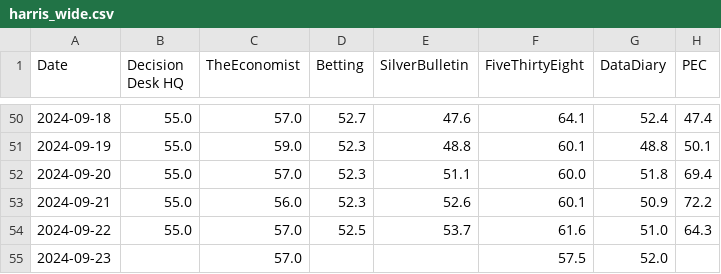
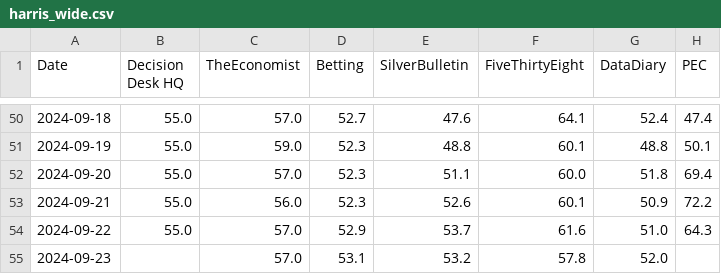
Before and after one commit to PaulMainwood/Election2024, a CSV file: harris_wide.csv, drawn as a sheet; only a part is shown, gaps mark what is left out.

```diff
--- a/harris_wide.csv
+++ b/harris_wide.csv
@@ -53,3 +53,3 @@ Date,Decision Desk HQ,TheEconomist,Betting,SilverBulletin,FiveThirtyEight,DataDi
 2024-09-21,55.0,56.0,52.3,52.6,60.1,50.9,72.2
-2024-09-22,55.0,57.0,52.5,53.7,61.6,51.0,64.3
-2024-09-23,,57.0,,,57.5,52.0,
+2024-09-22,55.0,57.0,52.9,53.7,61.6,51.0,64.3
+2024-09-23,,57.0,53.1,53.2,57.8,52.0,
```
Also changed, not shown: ManualData.csv, aggregated_data.csv, 4 other files.
